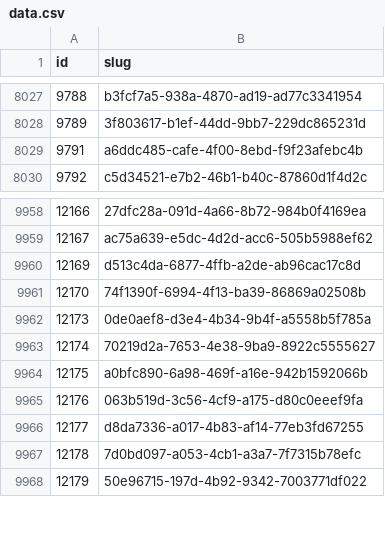
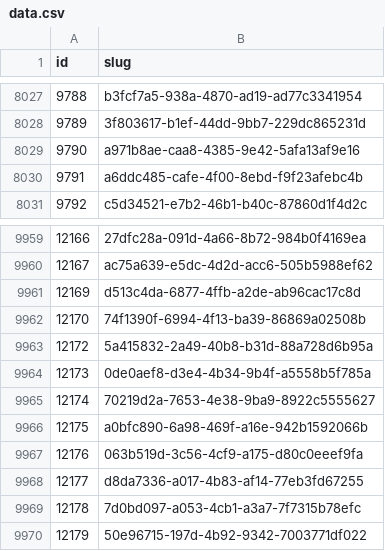
Before and after one commit to miffycs/azuki-elementals-image-fetch, a CSV file: data.csv, drawn as a sheet; only a part is shown, gaps mark what is left out.

```diff
--- a/data.csv
+++ b/data.csv
@@ -8028,2 +8028,3 @@ id,slug
 9789,3f803617-b1ef-44dd-9bb7-229dc865231d
+9790,a971b8ae-caa8-4385-9e42-5afa13af9e16
 9791,a6ddc485-cafe-4f00-8ebd-f9f23afebc4b
@@ -9961,2 +9962,3 @@ id,slug
 12170,74f1390f-6994-4f13-ba39-86869a02508b
+12172,5a415832-2a49-40b8-b31d-88a728d6b95a
 12173,0de0aef8-d3e4-4b34-9b4f-a5558b5f785a
```
Also changed, not shown: 2 other files.
